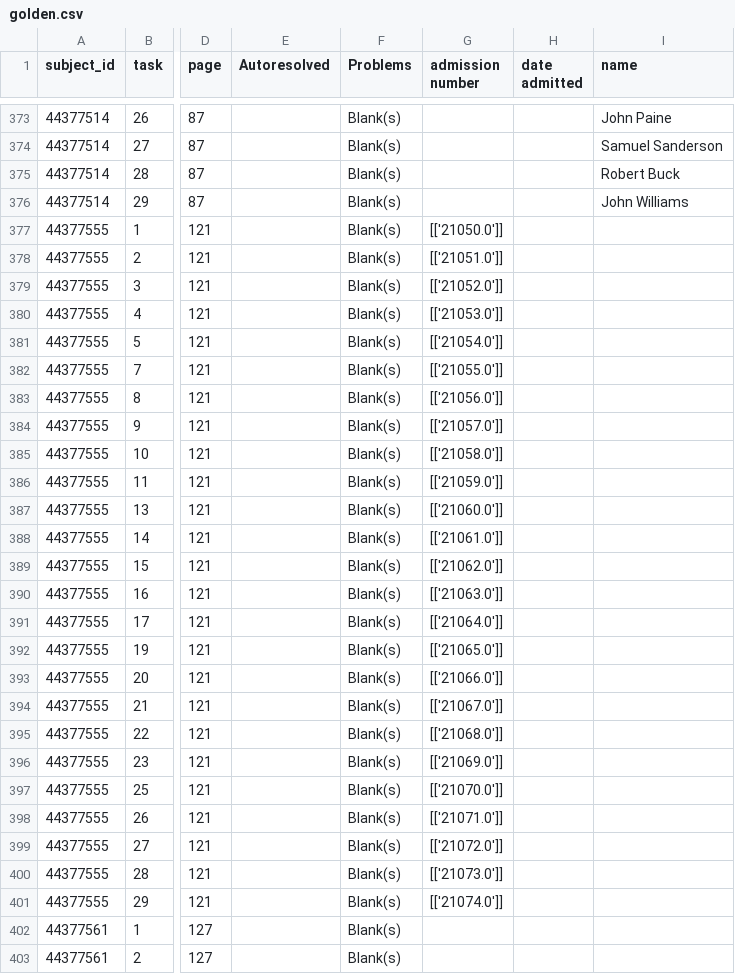
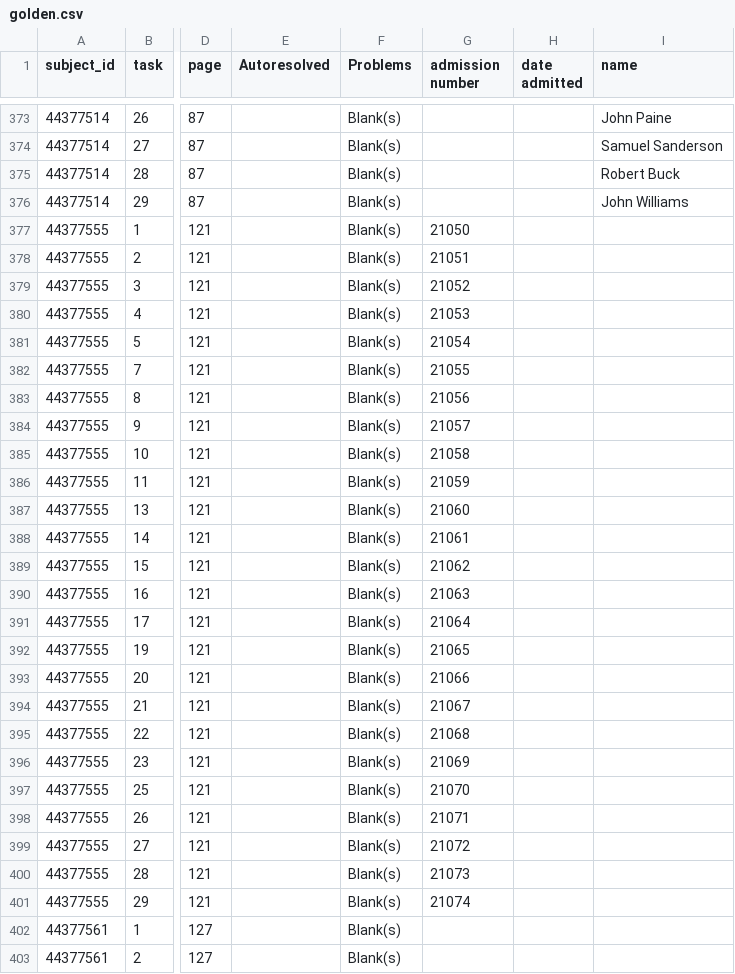
Before and after one commit to nationalarchives/hms-nhs-scripts, a CSV file: golden.csv, drawn as a sheet; only a part is shown, gaps mark what is left out; the diff covers the shown part only; the diff names each change by its address in the sheet, - before the commit and + after, or states it on an @@ line.

Commit message:
Directly convert to floats, catching exception, then convert to ints
Avoids the problem that the numbers are encoded as floats and that
the strings thus contain dots.

```diff
--- a/golden.csv
+++ b/golden.csv
-G377 (admission number): [['21050.0']]
+G377 (admission number): 21050
-G378 (admission number): [['21051.0']]
+G378 (admission number): 21051
-G379 (admission number): [['21052.0']]
+G379 (admission number): 21052
-G380 (admission number): [['21053.0']]
+G380 (admission number): 21053
-G381 (admission number): [['21054.0']]
+G381 (admission number): 21054
-G382 (admission number): [['21055.0']]
+G382 (admission number): 21055
-G383 (admission number): [['21056.0']]
+G383 (admission number): 21056
-G384 (admission number): [['21057.0']]
+G384 (admission number): 21057
-G385 (admission number): [['21058.0']]
+G385 (admission number): 21058
-G386 (admission number): [['21059.0']]
+G386 (admission number): 21059
-G387 (admission number): [['21060.0']]
+G387 (admission number): 21060
-G388 (admission number): [['21061.0']]
+G388 (admission number): 21061
-G389 (admission number): [['21062.0']]
+G389 (admission number): 21062
-G390 (admission number): [['21063.0']]
+G390 (admission number): 21063
-G391 (admission number): [['21064.0']]
+G391 (admission number): 21064
-G392 (admission number): [['21065.0']]
+G392 (admission number): 21065
-G393 (admission number): [['21066.0']]
+G393 (admission number): 21066
-G394 (admission number): [['21067.0']]
+G394 (admission number): 21067
-G395 (admission number): [['21068.0']]
+G395 (admission number): 21068
-G396 (admission number): [['21069.0']]
+G396 (admission number): 21069
-G397 (admission number): [['21070.0']]
+G397 (admission number): 21070
-G398 (admission number): [['21071.0']]
+G398 (admission number): 21071
-G399 (admission number): [['21072.0']]
+G399 (admission number): 21072
-G400 (admission number): [['21073.0']]
+G400 (admission number): 21073
-G401 (admission number): [['21074.0']]
+G401 (admission number): 21074
```
Also changed, not shown: 25 edited cells elsewhere in this file, 1 other file.
